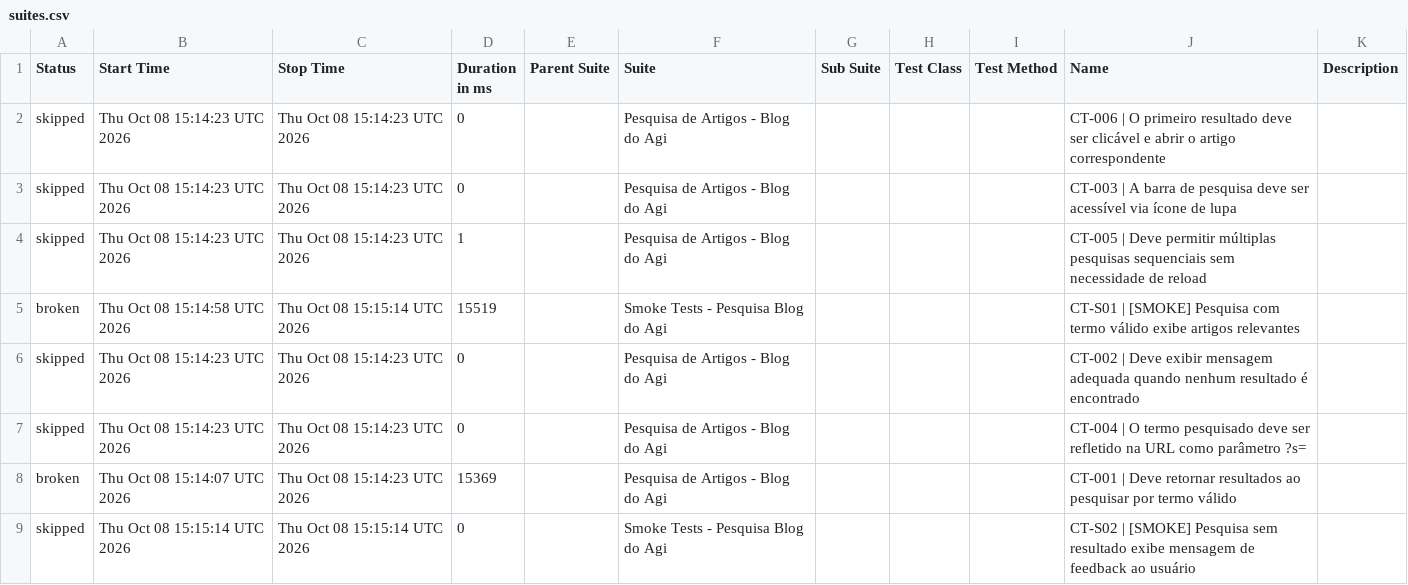
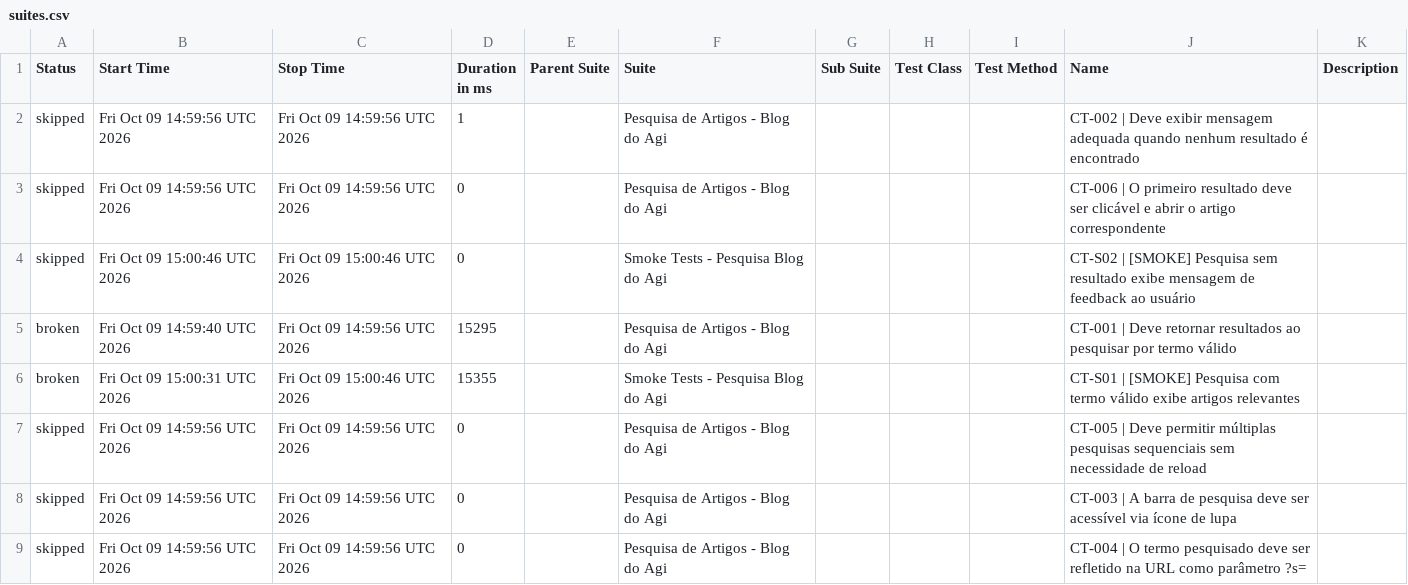
Before and after one commit to FranciscoGeorgeR/blogdoagi-cypress-tests, a CSV file: data/suites.csv, drawn as a sheet.

```diff
--- a/data/suites.csv
+++ b/data/suites.csv
@@ -1,9 +1,9 @@
 "Status","Start Time","Stop Time","Duration in ms","Parent Suite","Suite","Sub Suite","Test Class","Test Method","Name","Description"
-"skipped","Thu Oct 08 15:14:23 UTC 2026","Thu Oct 08 15:14:23 UTC 2026","0","","Pesquisa de Artigos - Blog do Agi","","","","CT-006 | O primeiro resultado deve ser clicável e abrir o artigo correspondente",""
-"skipped","Thu Oct 08 15:14:23 UTC 2026","Thu Oct 08 15:14:23 UTC 2026","0","","Pesquisa de Artigos - Blog do Agi","","","","CT-003 | A barra de pesquisa deve ser acessível via ícone de lupa",""
-"skipped","Thu Oct 08 15:14:23 UTC 2026","Thu Oct 08 15:14:23 UTC 2026","1","","Pesquisa de Artigos - Blog do Agi","","","","CT-005 | Deve permitir múltiplas pesquisas sequenciais sem necessidade de reload",""
-"broken","Thu Oct 08 15:14:58 UTC 2026","Thu Oct 08 15:15:14 UTC 2026","15519","","Smoke Tests - Pesquisa Blog do Agi","","","","CT-S01 | [SMOKE] Pesquisa com termo válido exibe artigos relevantes",""
-"skipped","Thu Oct 08 15:14:23 UTC 2026","Thu Oct 08 15:14:23 UTC 2026","0","","Pesquisa de Artigos - Blog do Agi","","","","CT-002 | Deve exibir mensagem adequada quando nenhum resultado é encontrado",""
-"skipped","Thu Oct 08 15:14:23 UTC 2026","Thu Oct 08 15:14:23 UTC 2026","0","","Pesquisa de Artigos - Blog do Agi","","","","CT-004 | O termo pesquisado deve ser refletido na URL como parâmetro ?s=",""
-"broken","Thu Oct 08 15:14:07 UTC 2026","Thu Oct 08 15:14:23 UTC 2026","15369","","Pesquisa de Artigos - Blog do Agi","","","","CT-001 | Deve retornar resultados ao pesquisar por termo válido",""
-"skipped","Thu Oct 08 15:15:14 UTC 2026","Thu Oct 08 15:15:14 UTC 2026","0","","Smoke Tests - Pesquisa Blog do Agi","","","","CT-S02 | [SMOKE] Pesquisa sem resultado exibe mensagem de feedback ao usuário",""
+"skipped","Fri Oct 09 14:59:56 UTC 2026","Fri Oct 09 14:59:56 UTC 2026","1","","Pesquisa de Artigos - Blog do Agi","","","","CT-002 | Deve exibir mensagem adequada quando nenhum resultado é encontrado",""
+"skipped","Fri Oct 09 14:59:56 UTC 2026","Fri Oct 09 14:59:56 UTC 2026","0","","Pesquisa de Artigos - Blog do Agi","","","","CT-006 | O primeiro resultado deve ser clicável e abrir o artigo correspondente",""
+"skipped","Fri Oct 09 15:00:46 UTC 2026","Fri Oct 09 15:00:46 UTC 2026","0","","Smoke Tests - Pesquisa Blog do Agi","","","","CT-S02 | [SMOKE] Pesquisa sem resultado exibe mensagem de feedback ao usuário",""
+"broken","Fri Oct 09 14:59:40 UTC 2026","Fri Oct 09 14:59:56 UTC 2026","15295","","Pesquisa de Artigos - Blog do Agi","","","","CT-001 | Deve retornar resultados ao pesquisar por termo válido",""
+"broken","Fri Oct 09 15:00:31 UTC 2026","Fri Oct 09 15:00:46 UTC 2026","15355","","Smoke Tests - Pesquisa Blog do Agi","","","","CT-S01 | [SMOKE] Pesquisa com termo válido exibe artigos relevantes",""
+"skipped","Fri Oct 09 14:59:56 UTC 2026","Fri Oct 09 14:59:56 UTC 2026","0","","Pesquisa de Artigos - Blog do Agi","","","","CT-005 | Deve permitir múltiplas pesquisas sequenciais sem necessidade de reload",""
+"skipped","Fri Oct 09 14:59:56 UTC 2026","Fri Oct 09 14:59:56 UTC 2026","0","","Pesquisa de Artigos - Blog do Agi","","","","CT-003 | A barra de pesquisa deve ser acessível via ícone de lupa",""
+"skipped","Fri Oct 09 14:59:56 UTC 2026","Fri Oct 09 14:59:56 UTC 2026","0","","Pesquisa de Artigos - Blog do Agi","","","","CT-004 | O termo pesquisado deve ser refletido na URL como parâmetro ?s=",""
```
Also changed, not shown: 55 other files.
